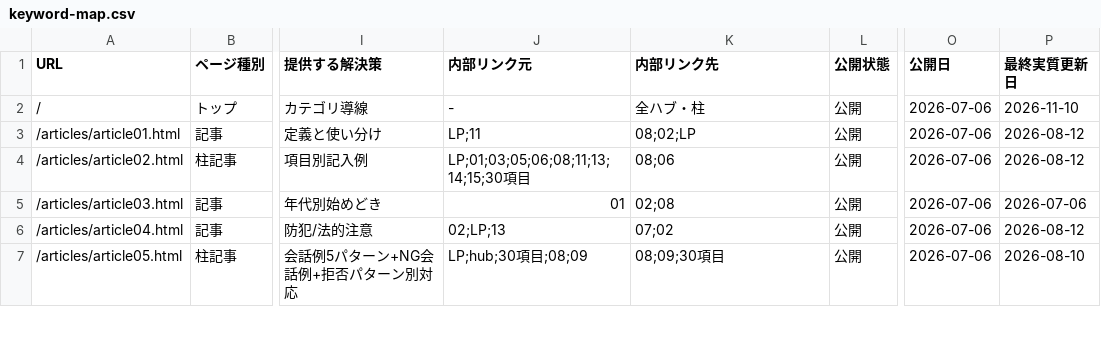
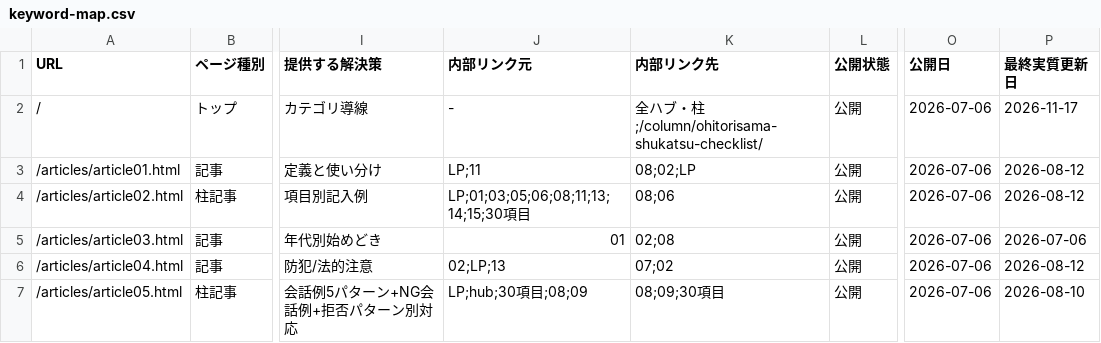
Before and after one commit to tfqys680-jpg/shukatsu-site, a CSV file: docs/seo/keyword-map.csv, drawn as a sheet; only a part is shown, gaps mark what is left out; the diff covers the shown part only; the diff names each change by its address in the sheet, - before the commit and + after, or states it on an @@ line.

```diff
--- a/docs/seo/keyword-map.csv
+++ b/docs/seo/keyword-map.csv
-K2 (内部リンク先): 全ハブ・柱
+K2 (内部リンク先): 全ハブ・柱;/column/ohitorisama-shukatsu-checklist/
-P2 (最終実質更新日): 2026-11-10
+P2 (最終実質更新日): 2026-11-17
```
Also changed, not shown: 1 added row and 4 edited cells elsewhere in this file, docs/seo/content-inventory.csv, docs/seo/editorial-calendar.csv, 14 other files.
